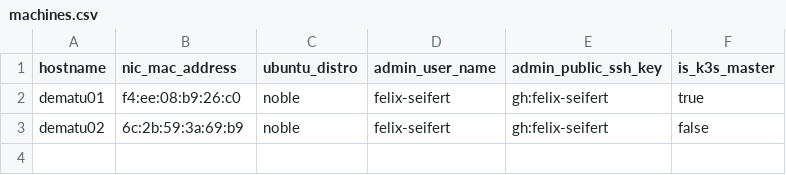
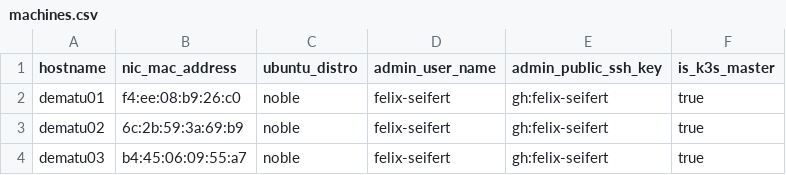
Before and after one commit to felix-seifert/gohfert-cluster, a CSV file: data/machines.csv, drawn as a sheet.

Commit message:
feat(k3s): make cluster HA (#4)
Signed-off-by: Felix Seifert <mail@felix-seifert.com>

```diff
--- a/data/machines.csv
+++ b/data/machines.csv
@@ -2,2 +2,3 @@ hostname,nic_mac_address,ubuntu_distro,admin_user_name,admin_public_ssh_key,is_k
 dematu01,f4:ee:08:b9:26:c0,noble,felix-seifert,gh:felix-seifert,true
-dematu02,6c:2b:59:3a:69:b9,noble,felix-seifert,gh:felix-seifert,false
+dematu02,6c:2b:59:3a:69:b9,noble,felix-seifert,gh:felix-seifert,true
+dematu03,b4:45:06:09:55:a7,noble,felix-seifert,gh:felix-seifert,true
```
Also changed, not shown: 1 other file.
